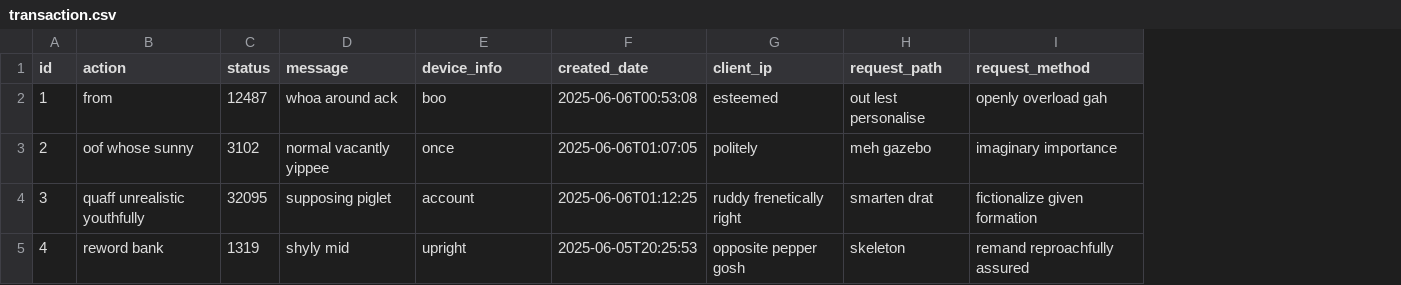
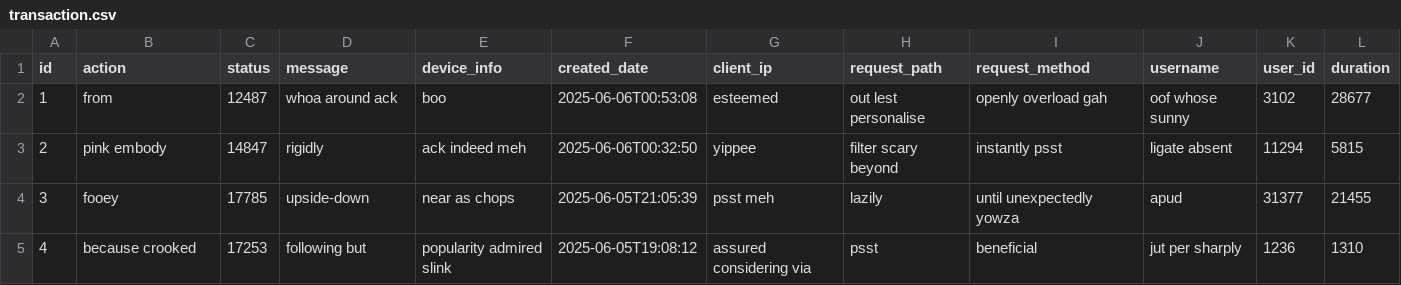
Before and after one commit to ThanhLD24/CentralizedAuthenticationProvider, a CSV file: src/main/resources/config/liquibase/fake-data/transaction.csv, drawn as a sheet; only a part is shown; the diff covers the shown part only; the diff names each change by its address in the sheet, - before the commit and + after, or states it on an @@ line.

Commit message:
add username/userid/request duration to Transaction entity

```diff
--- a/src/main/resources/config/liquibase/fake-data/transaction.csv
+++ b/src/main/resources/config/liquibase/fake-data/transaction.csv
+column J (username), rows 2-5: oof whose sunny | ligate absent | apud | jut per sharply
+column K (user_id), rows 2-5: 3102 | 11294 | 31377 | 1236
+column L (duration), rows 2-5: 28677 | 5815 | 21455 | 1310
-B3 (action): oof whose sunny
+B3 (action): pink embody
-C3 (status): 3102
+C3 (status): 14847
-D3 (message): normal vacantly yippee
+D3 (message): rigidly
-E3 (device_info): once
+E3 (device_info): ack indeed meh
-F3 (created_date): 2025-06-06T01:07:05
+F3 (created_date): 2025-06-06T00:32:50
-G3 (client_ip): politely
+G3 (client_ip): yippee
-H3 (request_path): meh gazebo
+H3 (request_path): filter scary beyond
-I3 (request_method): imaginary importance
+I3 (request_method): instantly psst
-B4 (action): quaff unrealistic youthfully
+B4 (action): fooey
-C4 (status): 32095
+C4 (status): 17785
-D4 (message): supposing piglet
+D4 (message): upside-down
-E4 (device_info): account
+E4 (device_info): near as chops
-F4 (created_date): 2025-06-06T01:12:25
+F4 (created_date): 2025-06-05T21:05:39
-G4 (client_ip): ruddy frenetically right
+G4 (client_ip): psst meh
-H4 (request_path): smarten drat
+H4 (request_path): lazily
-I4 (request_method): fictionalize given formation
+I4 (request_method): until unexpectedly yowza
-B5 (action): reword bank
+B5 (action): because crooked
-C5 (status): 1319
+C5 (status): 17253
-D5 (message): shyly mid
+D5 (message): following but
-E5 (device_info): upright
+E5 (device_info): popularity admired slink
-F5 (created_date): 2025-06-05T20:25:53
+F5 (created_date): 2025-06-05T19:08:12
-G5 (client_ip): opposite pepper gosh
+G5 (client_ip): assured considering via
-H5 (request_path): skeleton
+H5 (request_path): psst
-I5 (request_method): remand reproachfully assured
+I5 (request_method): beneficial
```
Also changed, not shown: 48 edited cells elsewhere in this file, 19 other files.
